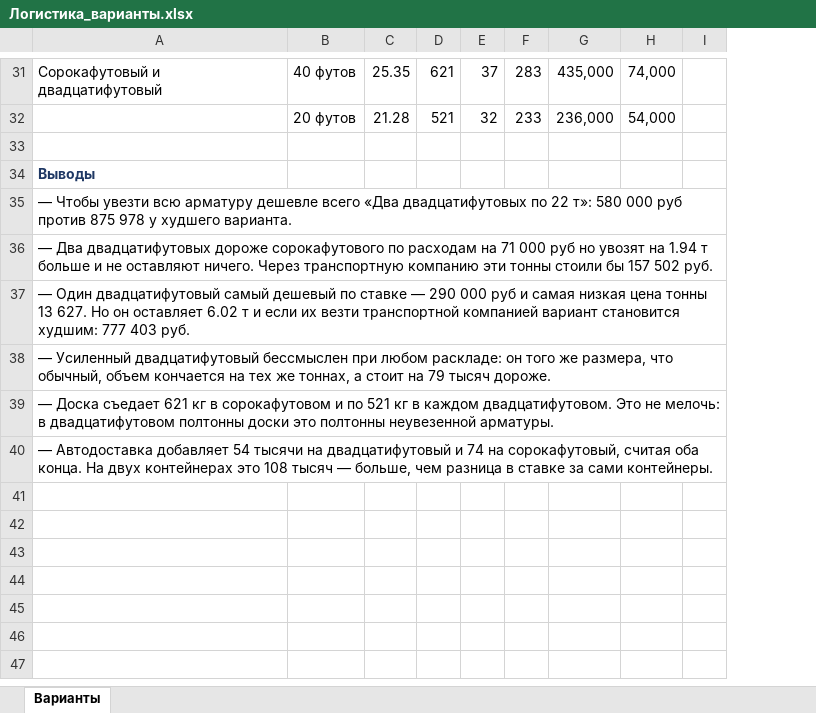
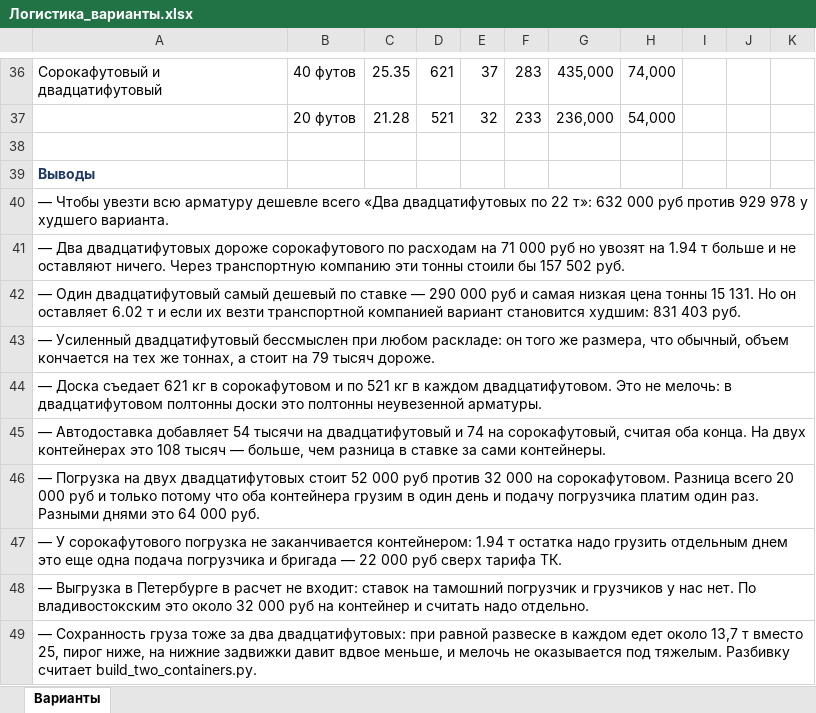
Before and after one commit to User26-2026/K-beauty-New, an Excel workbook: outputs/marine_equipment/Логистика_варианты.xlsx, sheet Варианты, drawn as a sheet; only a part is shown, gaps mark what is left out; values as stored, in another font and other column widths than the file's, no borders; removed rows and columns are numbered as before the commit, all else as after; the diff covers the shown part only; the diff names each change by its address in the sheet, - before the commit and + after, or states it on an @@ line.

```diff
--- a/outputs/marine_equipment/Логистика_варианты.xlsx (sheet Варианты)
+++ b/outputs/marine_equipment/Логистика_варианты.xlsx (sheet Варианты)
-column I, empty
+column I, empty
+column J, empty
+column K, empty
-A40: …22 т»: 580 000 руб против 875 978 у…
+A40: …22 т»: 632 000 руб против 929 978 у…
-A42: …цена тонны 13 627. Но он оставляет 6.02 т и если их везти транспортной компанией вариант становится худшим: 777 403 руб.
+A42: …цена тонны 15 131. Но он оставляет 6.02 т и если их везти транспортной компанией вариант становится худшим: 831 403 руб.
+row 46: — Погрузка на двух двадцатифутовых стоит 52 000 руб против 32 000 на сорокафутовом. Разница всего 20 000 руб и только потому что оба контейнера грузим в один день и подачу погрузчика платим один раз. Разными днями это 64 000 руб.
+row 47: — У сорокафутового погрузка не заканчивается контейнером: 1.94 т остатка надо грузить отдельным днем это еще одна подача погрузчика и бригада — 22 000 руб сверх тарифа ТК.
+row 48: — Выгрузка в Петербурге в расчет не входит: ставок на тамошний погрузчик и грузчиков у нас нет. По владивостокским это около 32 000 руб на контейнер и считать надо отдельно.
+row 49: — Сохранность груза тоже за два двадцатифутовых: при равной развеске в каждом едет около 13,7 т вместо 25, пирог ниже, на нижние задвижки давит вдвое меньше, и мелочь не оказывается под тяжелым. Разбивку считает build_two_containers.py.
```
Also changed, not shown: 5 added rows, 12 edited cells and cell formats elsewhere in this sheet, outputs/marine_equipment/План_2_контейнера.xlsx, 6 other files.
